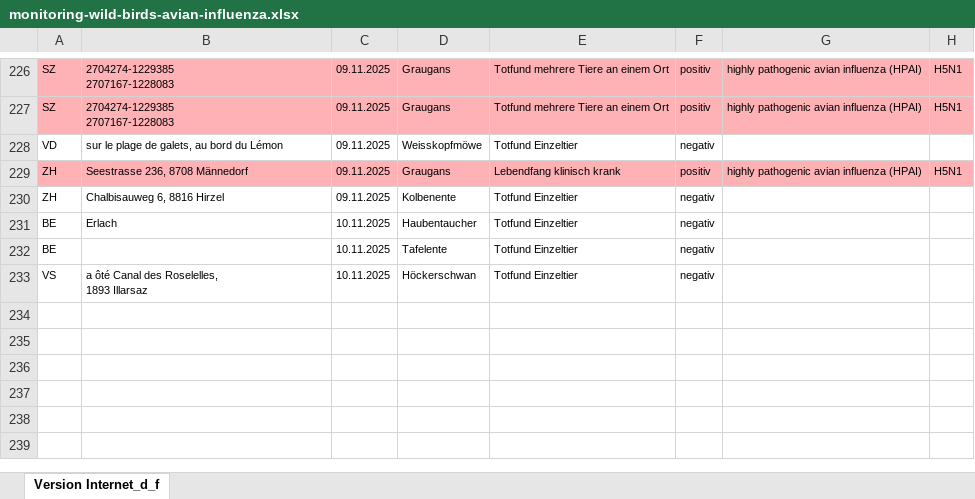
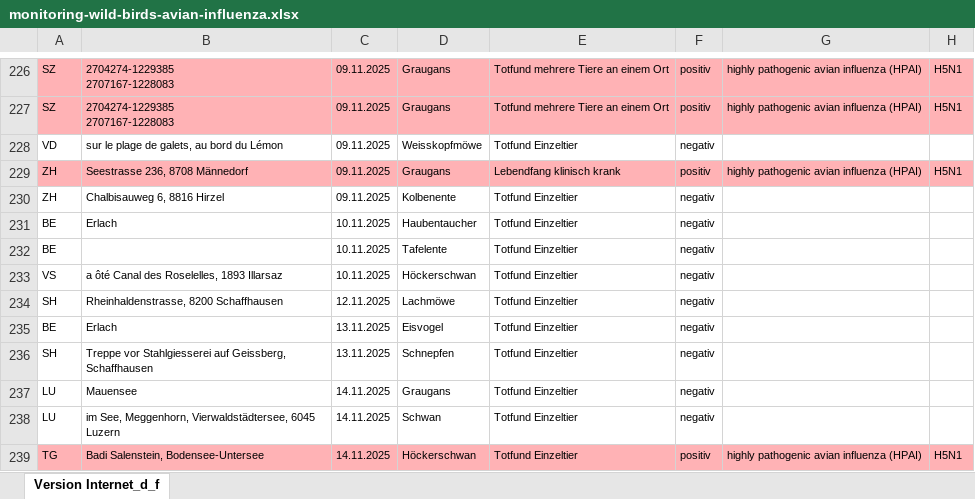
Before and after one commit to BLV-OSAV-USAV/data.blv.admin.ch, an Excel workbook: ogd/monitoring_wild_birds_avian_influenza/input/monitoring-wild-birds-avian-influenza.xlsx, sheet Version Internet_d_f, drawn as a sheet; only a part is shown, gaps mark what is left out; values as stored, in another font and other column widths than the file's, no borders; ↵ is a line break in a cell; the diff names each change by its address in the sheet, - before the commit and + after, or states it on an @@ line.

Commit message:
Add files via upload

```diff
--- a/ogd/monitoring_wild_birds_avian_influenza/input/monitoring-wild-birds-avian-influenza.xlsx (sheet Version Internet_d_f)
+++ b/ogd/monitoring_wild_birds_avian_influenza/input/monitoring-wild-birds-avian-influenza.xlsx (sheet Version Internet_d_f)
-B233: a ôté Canal des Roselelles, ↵ 1893 Illarsaz
+B233: a ôté Canal des Roselelles, 1893 Illarsaz
+row 234: SH | Rheinhaldenstrasse, 8200 Schaffhausen | 12.11.2025 | Lachmöwe | Totfund Einzeltier | negativ
+row 235: BE | Erlach | 13.11.2025 | Eisvogel | Totfund Einzeltier | negativ
+row 236: SH | Treppe vor Stahlgiesserei auf Geissberg, Schaffhausen | 13.11.2025 | Schnepfen | Totfund Einzeltier | negativ
+row 237: LU | Mauensee | 14.11.2025 | Graugans | Totfund Einzeltier | negativ
+row 238: LU | im See, Meggenhorn, Vierwaldstädtersee, 6045 Luzern | 14.11.2025 | Schwan | Totfund Einzeltier | negativ
+row 239: TG | Badi Salenstein, Bodensee-Untersee | 14.11.2025 | Höckerschwan | Totfund Einzeltier | positiv | highly pathogenic avian influenza (HPAI) | H5N1
```
